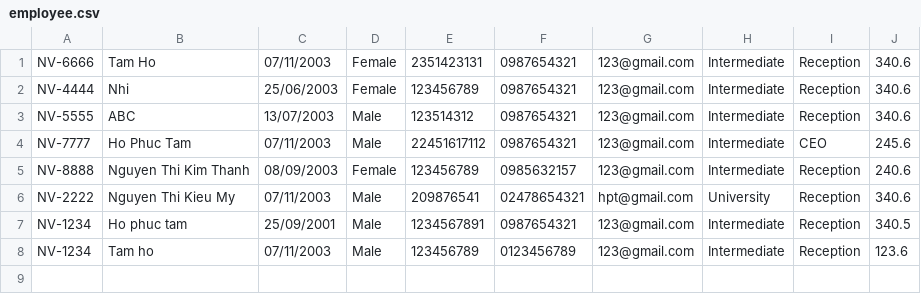
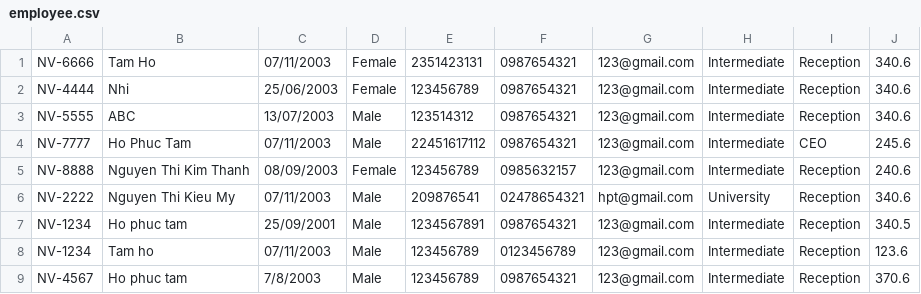
Before and after one commit to Phuctam03/resort_furama, a CSV file: resort_furma_again/data/employee.csv, drawn as a sheet.

```diff
--- a/resort_furma_again/data/employee.csv
+++ b/resort_furma_again/data/employee.csv
@@ -8 +8,2 @@ NV-1234,Ho phuc tam,25/09/2001,Male,1234567891,0987654321,123@gmail.com,Intermed
 NV-1234,Tam ho,07/11/2003,Male,123456789,0123456789,123@gmail.com,Intermediate ,Reception,123.6
+NV-4567,Ho phuc tam,7/8/2003,Male,123456789,0987654321,123@gmail.com,Intermediate ,Reception,370.6
```
Also changed, not shown: 22 other files.
